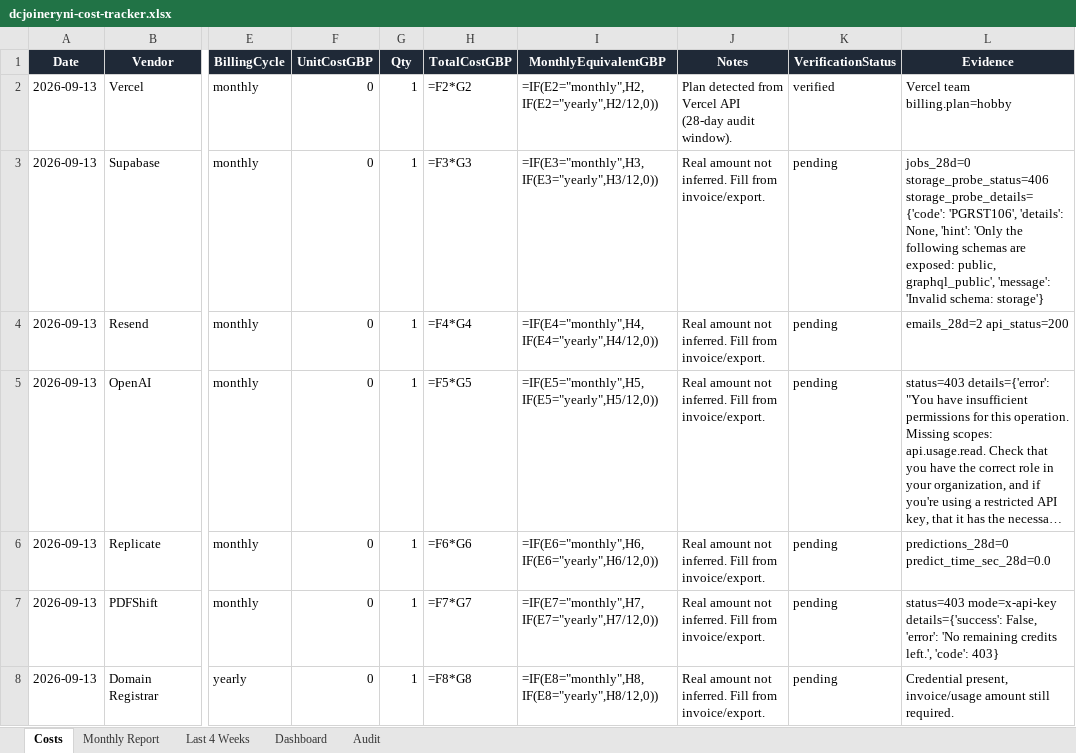
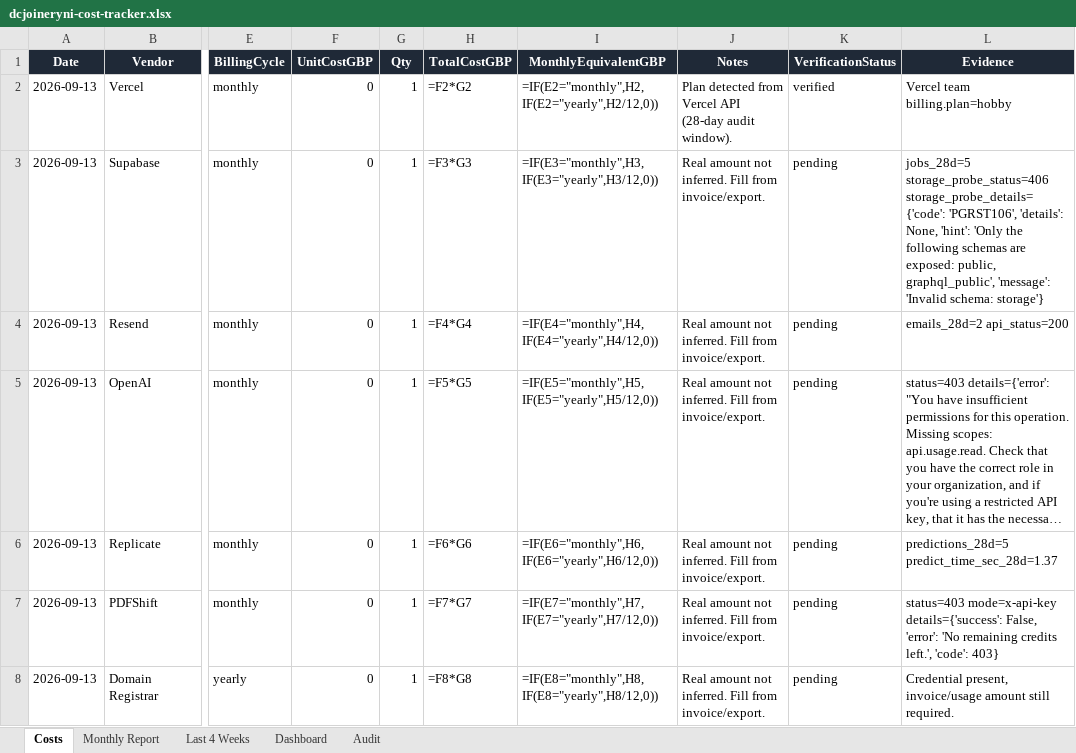
Before and after one commit to widniewski-ux/dc-joinery, an Excel workbook: ops/costs/dcjoineryni-cost-tracker.xlsx, sheet Costs, drawn as a sheet; only a part is shown, gaps mark what is left out; long unchanged cells end in …; values as stored, in another font and other column widths than the file's, no borders; formulas without a stored value are shown as written; the diff names each change by its address in the sheet, - before the commit and + after, or states it on an @@ line.

```diff
--- a/ops/costs/dcjoineryni-cost-tracker.xlsx (sheet Costs)
+++ b/ops/costs/dcjoineryni-cost-tracker.xlsx (sheet Costs)
-L3 (Evidence): jobs_28d=0 storage_probe_status=406 storage_probe_details={'code':…
+L3 (Evidence): jobs_28d=5 storage_probe_status=406 storage_probe_details={'code':…
-L6 (Evidence): predictions_28d=0 predict_time_sec_28d=0.0
+L6 (Evidence): predictions_28d=5 predict_time_sec_28d=1.37
```
Also changed, not shown: sheet Audit, 1 other file.
